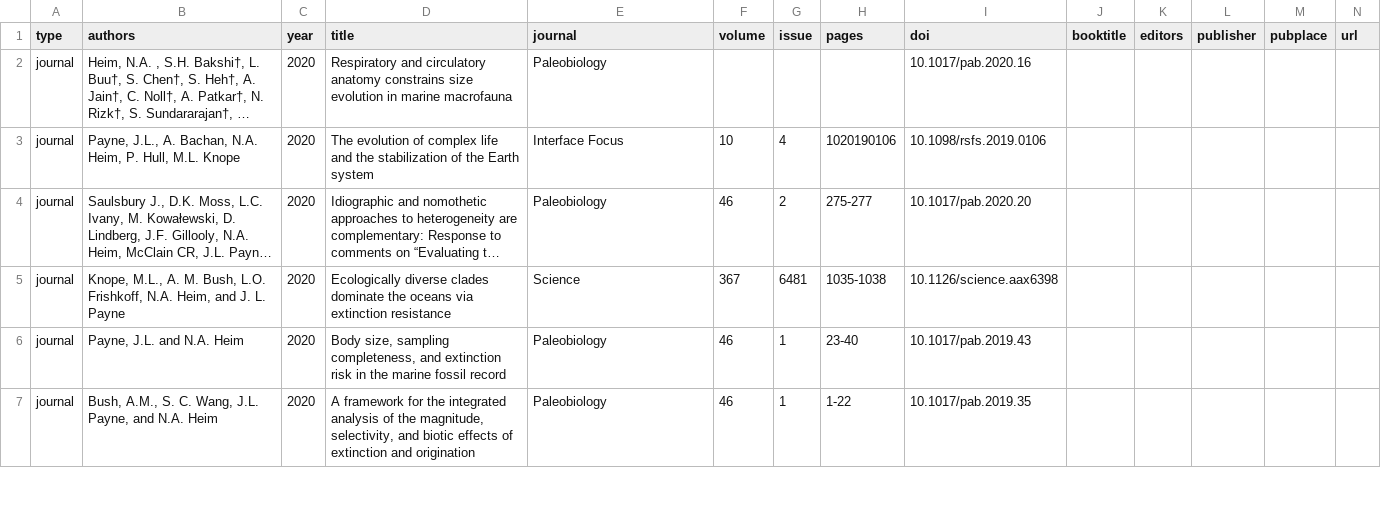
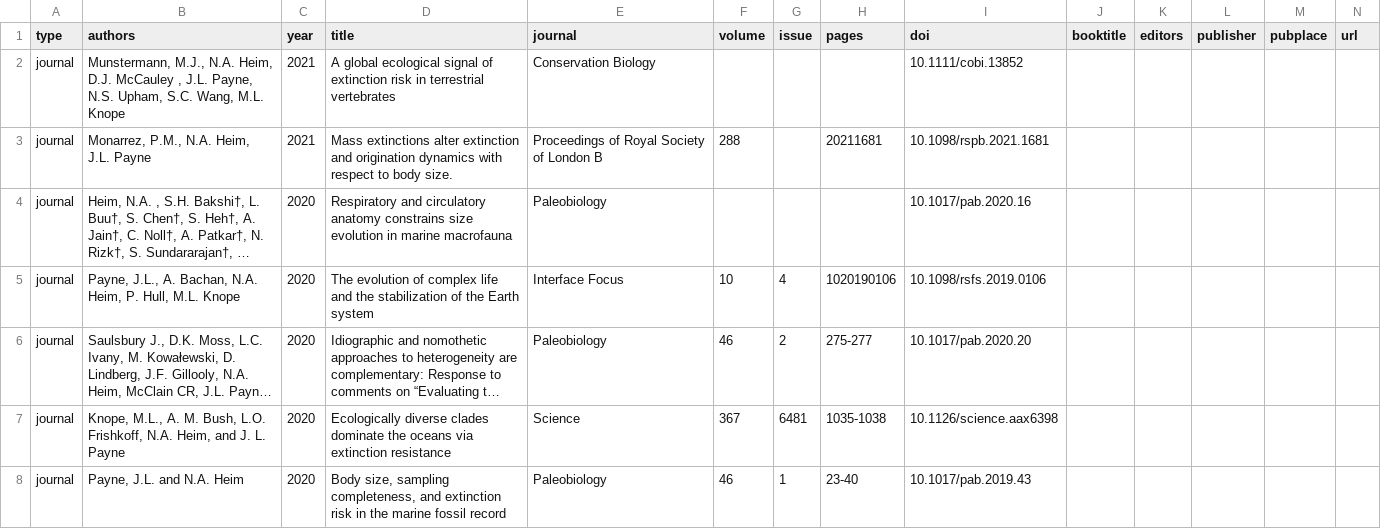
Before and after one commit to naheim/sedpaleo, a TSV file: peerreviewed.tsv, drawn as a sheet; only a part is shown; the shorter side is filled out with more unchanged rows; long unchanged cells end in …; rows hold the shown columns only; the diff names each change by its address in the sheet, - before the commit and + after, or states it on an @@ line.

Commit message:
updated pubs

```diff
--- a/peerreviewed.tsv
+++ b/peerreviewed.tsv
+row 2: journal | Munstermann, M.J., N.A. Heim, D.J. McCauley , J.L. Payne, N.S. Upham, S.C. Wang, M.L. Knope | 2021 | A global ecological signal of extinction risk in terrestrial vertebrates | Conservation Biology |  |  |  | 10.1111/cobi.13852
+row 3: journal | Monarrez, P.M., N.A. Heim, J.L. Payne | 2021 | Mass extinctions alter extinction and origination dynamics with respect to body size. | Proceedings of Royal Society of London B | 288 |  | 20211681 | 10.1098/rspb.2021.1681
```
